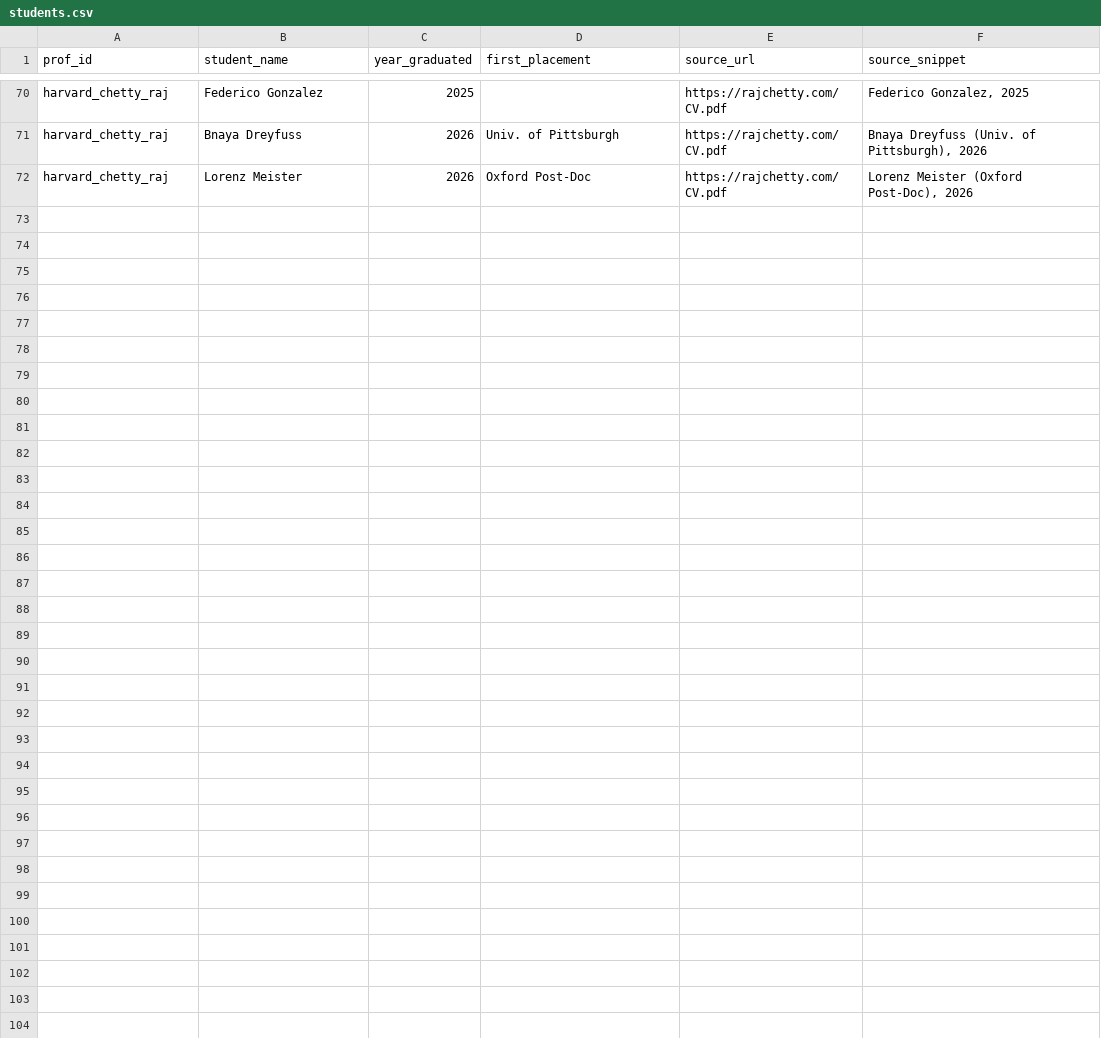
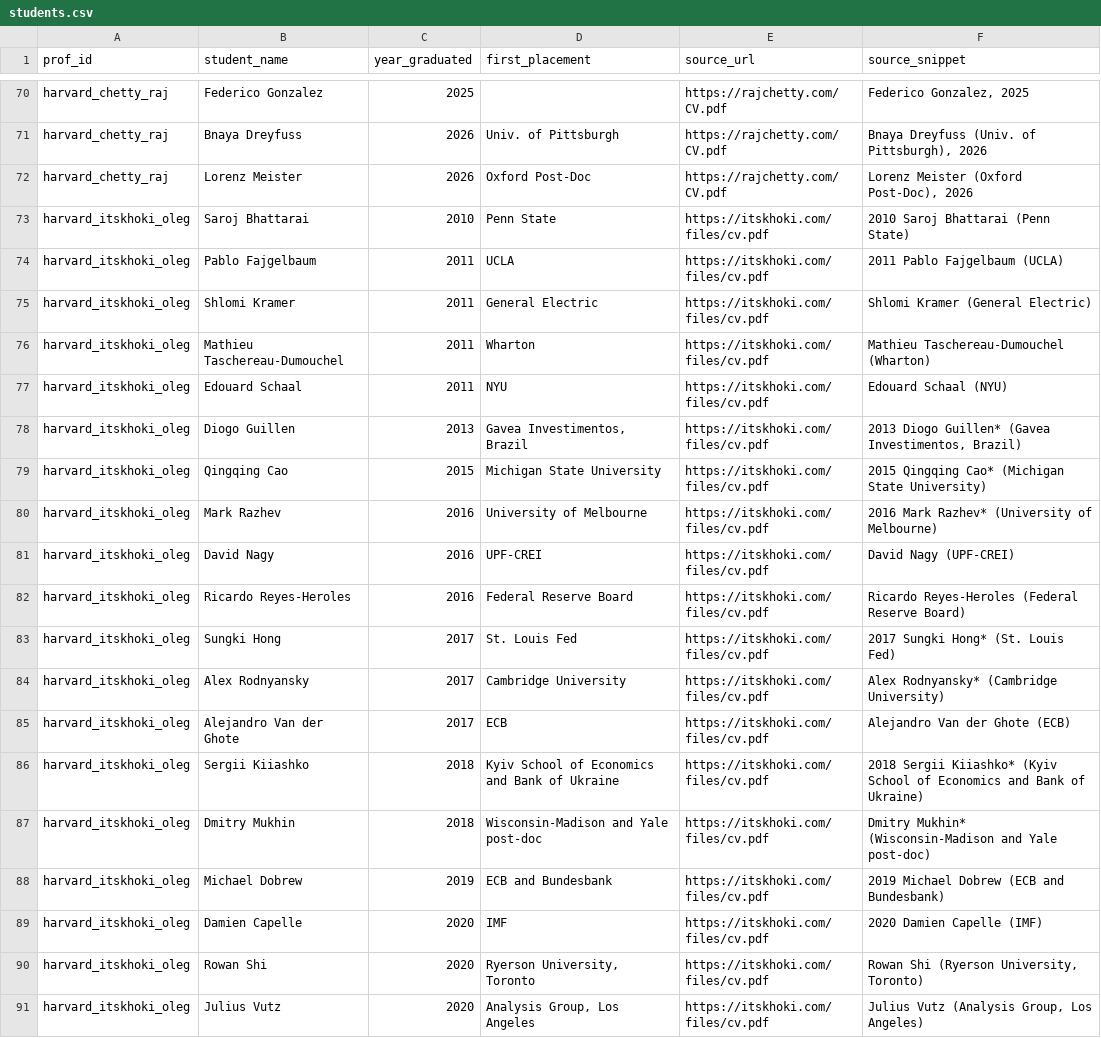
Before and after one commit to GabrielMerlo/academics_networks, a CSV file: data/extracted/students.csv, drawn as a sheet; only a part is shown, gaps mark what is left out; the diff covers the shown part only.

```diff
--- a/data/extracted/students.csv
+++ b/data/extracted/students.csv
@@ -72 +72,20 @@ harvard_chetty_raj,Bnaya Dreyfuss,2026,Univ. of Pittsburgh,https://rajchetty.com
 harvard_chetty_raj,Lorenz Meister,2026,Oxford Post-Doc,https://rajchetty.com/CV.pdf,"Lorenz Meister (Oxford Post-Doc), 2026"
+harvard_itskhoki_oleg,Saroj Bhattarai,2010,Penn State,https://itskhoki.com/files/cv.pdf,2010 Saroj Bhattarai (Penn State)
+harvard_itskhoki_oleg,Pablo Fajgelbaum,2011,UCLA,https://itskhoki.com/files/cv.pdf,2011 Pablo Fajgelbaum (UCLA)
+harvard_itskhoki_oleg,Shlomi Kramer,2011,General Electric,https://itskhoki.com/files/cv.pdf,Shlomi Kramer (General Electric)
+harvard_itskhoki_oleg,Mathieu Taschereau-Dumouchel,2011,Wharton,https://itskhoki.com/files/cv.pdf,Mathieu Taschereau-Dumouchel (Wharton)
+harvard_itskhoki_oleg,Edouard Schaal,2011,NYU,https://itskhoki.com/files/cv.pdf,Edouard Schaal (NYU)
+harvard_itskhoki_oleg,Diogo Guillen,2013,"Gavea Investimentos, Brazil",https://itskhoki.com/files/cv.pdf,"2013 Diogo Guillen* (Gavea Investimentos, Brazil)"
+harvard_itskhoki_oleg,Qingqing Cao,2015,Michigan State University,https://itskhoki.com/files/cv.pdf,2015 Qingqing Cao* (Michigan State University)
+harvard_itskhoki_oleg,Mark Razhev,2016,University of Melbourne,https://itskhoki.com/files/cv.pdf,2016 Mark Razhev* (University of Melbourne)
+harvard_itskhoki_oleg,David Nagy,2016,UPF-CREI,https://itskhoki.com/files/cv.pdf,David Nagy (UPF-CREI)
+harvard_itskhoki_oleg,Ricardo Reyes-Heroles,2016,Federal Reserve Board,https://itskhoki.com/files/cv.pdf,Ricardo Reyes-Heroles (Federal Reserve Board)
+harvard_itskhoki_oleg,Sungki Hong,2017,St. Louis Fed,https://itskhoki.com/files/cv.pdf,2017 Sungki Hong* (St. Louis Fed)
+harvard_itskhoki_oleg,Alex Rodnyansky,2017,Cambridge University,https://itskhoki.com/files/cv.pdf,Alex Rodnyansky* (Cambridge University)
+harvard_itskhoki_oleg,Alejandro Van der Ghote,2017,ECB,https://itskhoki.com/files/cv.pdf,Alejandro Van der Ghote (ECB)
+harvard_itskhoki_oleg,Sergii Kiiashko,2018,Kyiv School of Economics and Bank of Ukraine,https://itskhoki.com/files/cv.pdf,2018 Sergii Kiiashko* (Kyiv School of Economics and Bank of Ukraine)
+harvard_itskhoki_oleg,Dmitry Mukhin,2018,Wisconsin-Madison and Yale post-doc,https://itskhoki.com/files/cv.pdf,Dmitry Mukhin* (Wisconsin-Madison and Yale post-doc)
+harvard_itskhoki_oleg,Michael Dobrew,2019,ECB and Bundesbank,https://itskhoki.com/files/cv.pdf,2019 Michael Dobrew (ECB and Bundesbank)
+harvard_itskhoki_oleg,Damien Capelle,2020,IMF,https://itskhoki.com/files/cv.pdf,2020 Damien Capelle (IMF)
+harvard_itskhoki_oleg,Rowan Shi,2020,"Ryerson University, Toronto",https://itskhoki.com/files/cv.pdf,"Rowan Shi (Ryerson University, Toronto)"
+harvard_itskhoki_oleg,Julius Vutz,2020,"Analysis Group, Los Angeles",https://itskhoki.com/files/cv.pdf,"Julius Vutz (Analysis Group, Los Angeles)"
```
Also changed, not shown: 10 added rows elsewhere in this file, data/extracted/employment.csv, data/extracted/professors.csv, 7 other files.
